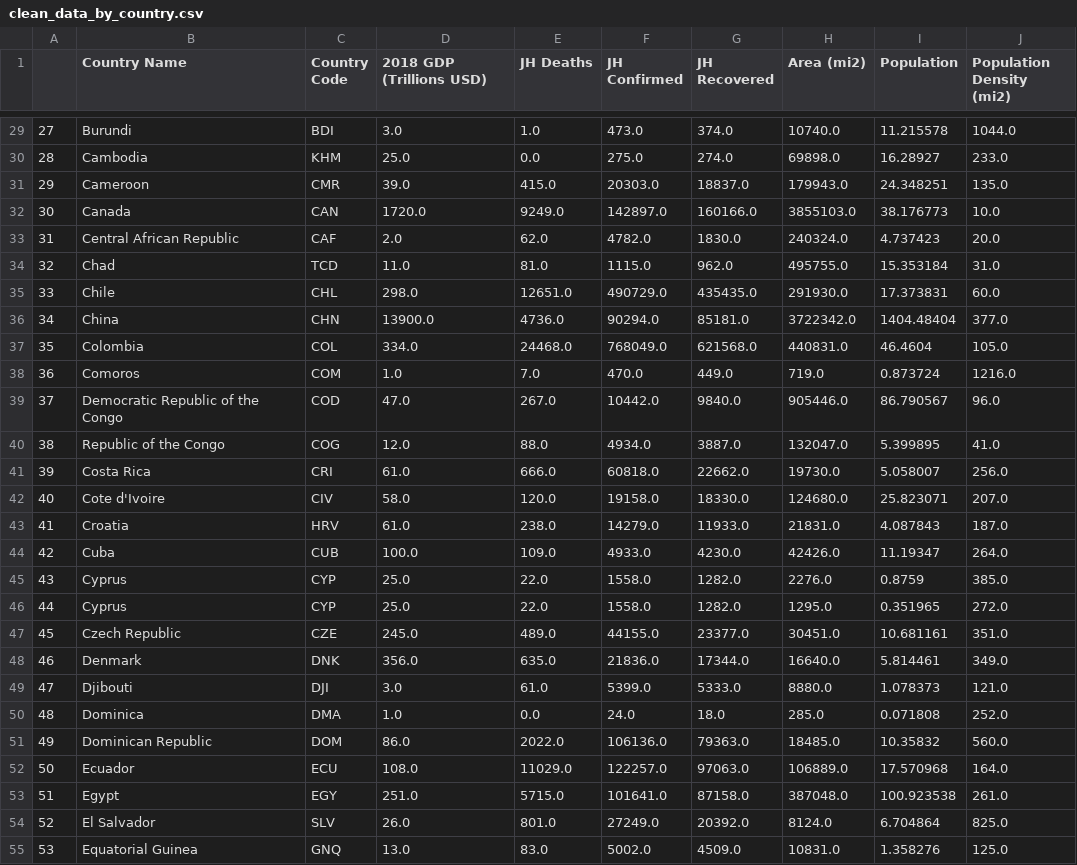
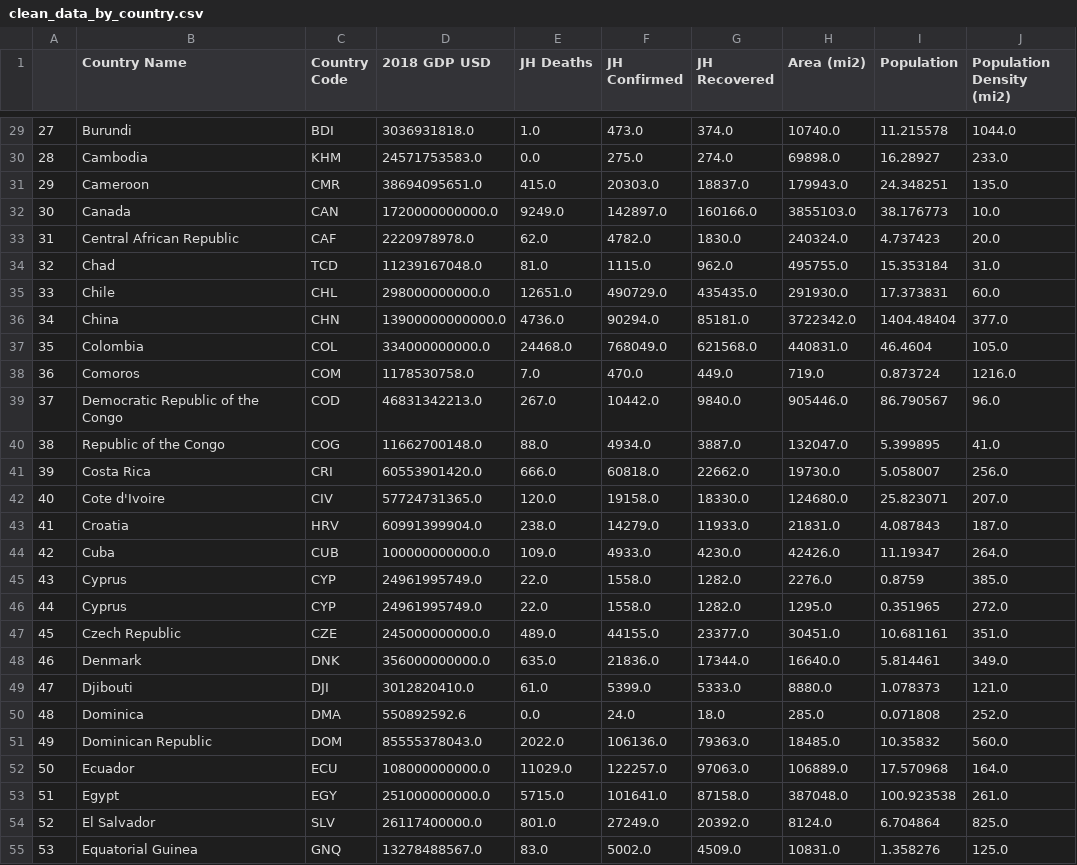
Before and after one commit to mcbien/Project_One, a CSV file: clean_data_files/clean_data_by_country.csv, drawn as a sheet; only a part is shown, gaps mark what is left out; the diff covers the shown part only; the diff names each change by its address in the sheet, - before the commit and + after, or states it on an @@ line.

```diff
--- a/clean_data_files/clean_data_by_country.csv
+++ b/clean_data_files/clean_data_by_country.csv
-D1: 2018 GDP (Trillions USD)
+D1: 2018 GDP USD
-D29 (2018 GDP USD): 3.0
+D29 (2018 GDP USD): 3036931818.0
-D30 (2018 GDP USD): 25.0
+D30 (2018 GDP USD): 24571753583.0
-D31 (2018 GDP USD): 39.0
+D31 (2018 GDP USD): 38694095651.0
-D32 (2018 GDP USD): 1720.0
+D32 (2018 GDP USD): 1720000000000.0
-D33 (2018 GDP USD): 2.0
+D33 (2018 GDP USD): 2220978978.0
-D34 (2018 GDP USD): 11.0
+D34 (2018 GDP USD): 11239167048.0
-D35 (2018 GDP USD): 298.0
+D35 (2018 GDP USD): 298000000000.0
-D36 (2018 GDP USD): 13900.0
+D36 (2018 GDP USD): 13900000000000.0
-D37 (2018 GDP USD): 334.0
+D37 (2018 GDP USD): 334000000000.0
-D38 (2018 GDP USD): 1.0
+D38 (2018 GDP USD): 1178530758.0
-D39 (2018 GDP USD): 47.0
+D39 (2018 GDP USD): 46831342213.0
-D40 (2018 GDP USD): 12.0
+D40 (2018 GDP USD): 11662700148.0
-D41 (2018 GDP USD): 61.0
+D41 (2018 GDP USD): 60553901420.0
-D42 (2018 GDP USD): 58.0
+D42 (2018 GDP USD): 57724731365.0
-D43 (2018 GDP USD): 61.0
+D43 (2018 GDP USD): 60991399904.0
-D44 (2018 GDP USD): 100.0
+D44 (2018 GDP USD): 100000000000.0
-D45:D46 (2018 GDP USD): 25.0
+D45:D46 (2018 GDP USD): 24961995749.0
-D47 (2018 GDP USD): 245.0
+D47 (2018 GDP USD): 245000000000.0
-D48 (2018 GDP USD): 356.0
+D48 (2018 GDP USD): 356000000000.0
-D49 (2018 GDP USD): 3.0
+D49 (2018 GDP USD): 3012820410.0
-D50 (2018 GDP USD): 1.0
+D50 (2018 GDP USD): 550892592.6
-D51 (2018 GDP USD): 86.0
+D51 (2018 GDP USD): 85555378043.0
-D52 (2018 GDP USD): 108.0
+D52 (2018 GDP USD): 108000000000.0
-D53 (2018 GDP USD): 251.0
+D53 (2018 GDP USD): 251000000000.0
-D54 (2018 GDP USD): 26.0
+D54 (2018 GDP USD): 26117400000.0
-D55 (2018 GDP USD): 13.0
+D55 (2018 GDP USD): 13278488567.0
```
Also changed, not shown: 146 edited cells elsewhere in this file, 6 other files.
